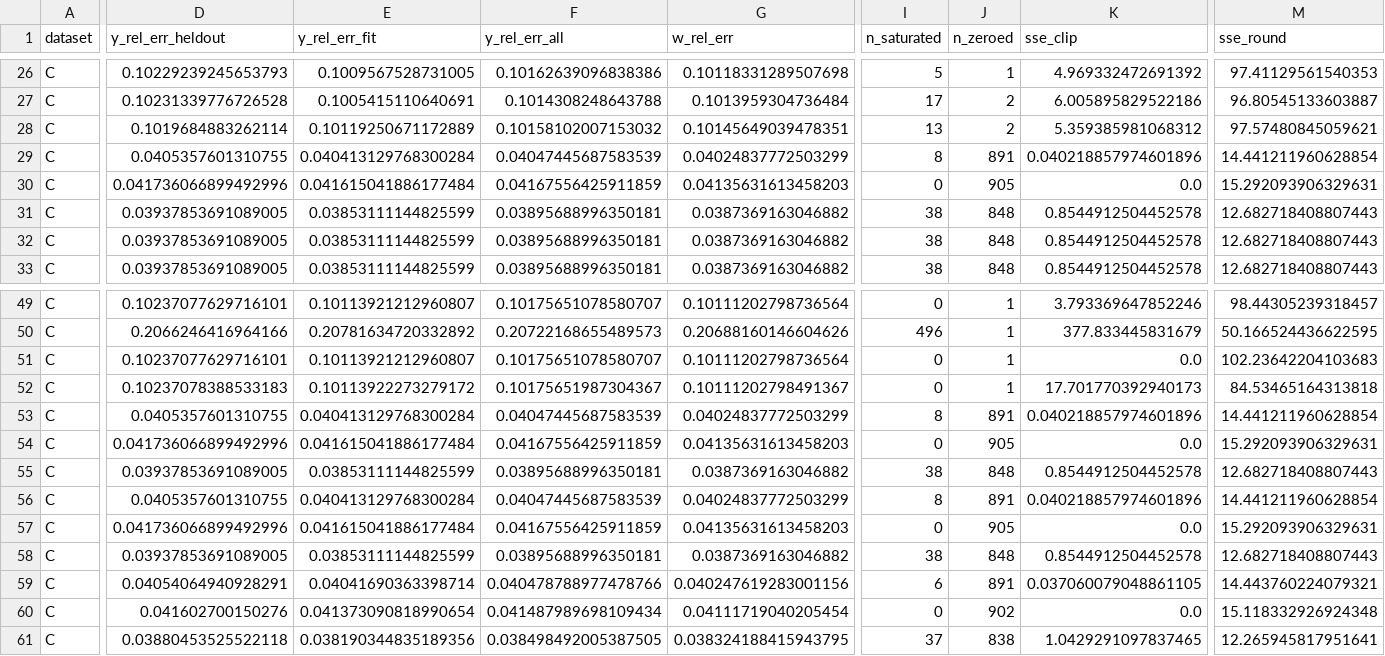
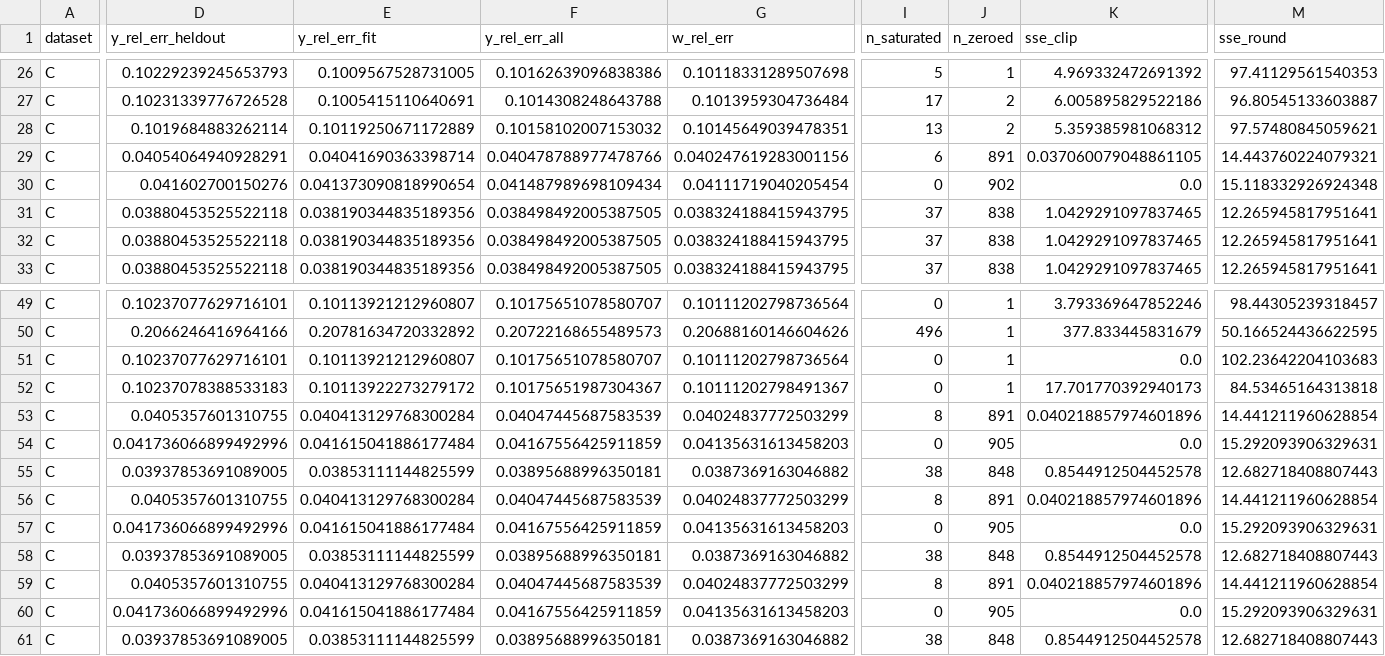
Before and after one commit to Anuj52/cs611-g8, a CSV file: results/scale_study_C.csv, drawn as a sheet; only a part is shown, gaps mark what is left out; removed rows and columns are numbered as before the commit, all else as after; rows hold the shown columns only; the diff covers the shown part only; the diff names each change by its address in the sheet, - before the commit and + after, or states it on an @@ line.

```diff
--- a/results/scale_study_C.csv
+++ b/results/scale_study_C.csv
-D29 (y_rel_err_heldout): 0.0405357601310755
+D29 (y_rel_err_heldout): 0.04054064940928291
-E29 (y_rel_err_fit): 0.040413129768300284
+E29 (y_rel_err_fit): 0.04041690363398714
-F29 (y_rel_err_all): 0.04047445687583539
+F29 (y_rel_err_all): 0.040478788977478766
-G29 (w_rel_err): 0.04024837772503299
+G29 (w_rel_err): 0.040247619283001156
-I29 (n_saturated): 8
+I29 (n_saturated): 6
-K29 (sse_clip): 0.040218857974601896
+K29 (sse_clip): 0.037060079048861105
-M29 (sse_round): 14.441211960628854
+M29 (sse_round): 14.443760224079321
-D30 (y_rel_err_heldout): 0.041736066899492996
+D30 (y_rel_err_heldout): 0.041602700150276
-E30 (y_rel_err_fit): 0.041615041886177484
+E30 (y_rel_err_fit): 0.041373090818990654
-F30 (y_rel_err_all): 0.04167556425911859
+F30 (y_rel_err_all): 0.041487989698109434
-G30 (w_rel_err): 0.04135631613458203
+G30 (w_rel_err): 0.04111719040205454
-J30 (n_zeroed): 905
+J30 (n_zeroed): 902
-M30 (sse_round): 15.292093906329631
+M30 (sse_round): 15.118332926924348
-D31:D33 (y_rel_err_heldout): 0.03937853691089005
+D31:D33 (y_rel_err_heldout): 0.03880453525522118
-E31:E33 (y_rel_err_fit): 0.03853111144825599
+E31:E33 (y_rel_err_fit): 0.038190344835189356
-F31:F33 (y_rel_err_all): 0.03895688996350181
+F31:F33 (y_rel_err_all): 0.038498492005387505
-G31:G33 (w_rel_err): 0.0387369163046882
+G31:G33 (w_rel_err): 0.038324188415943795
-I31:I33 (n_saturated): 38
+I31:I33 (n_saturated): 37
-J31:J33 (n_zeroed): 848
+J31:J33 (n_zeroed): 838
-K31:K33 (sse_clip): 0.8544912504452578
+K31:K33 (sse_clip): 1.0429291097837465
-M31:M33 (sse_round): 12.682718408807443
+M31:M33 (sse_round): 12.265945817951641
+row 53: C | 0.0405357601310755 | 0.040413129768300284 | 0.04047445687583539 | 0.04024837772503299 | 8 | 891 | 0.040218857974601896 | 14.441211960628854
+row 54: C | 0.041736066899492996 | 0.041615041886177484 | 0.04167556425911859 | 0.04135631613458203 | 0 | 905 | 0.0 | 15.292093906329631
+row 55: C | 0.03937853691089005 | 0.03853111144825599 | 0.03895688996350181 | 0.0387369163046882 | 38 | 848 | 0.8544912504452578 | 12.682718408807443
-row 59: C | 0.04054064940928291 | 0.04041690363398714 | 0.040478788977478766 | 0.040247619283001156 | 6 | 891 | 0.037060079048861105 | 14.443760224079321
-row 60: C | 0.041602700150276 | 0.041373090818990654 | 0.041487989698109434 | 0.04111719040205454 | 0 | 902 | 0.0 | 15.118332926924348
-row 61: C | 0.03880453525522118 | 0.038190344835189356 | 0.038498492005387505 | 0.038324188415943795 | 37 | 838 | 1.0429291097837465 | 12.265945817951641
```
Also changed, not shown: 43 edited cells elsewhere in this file, 7 other files.
